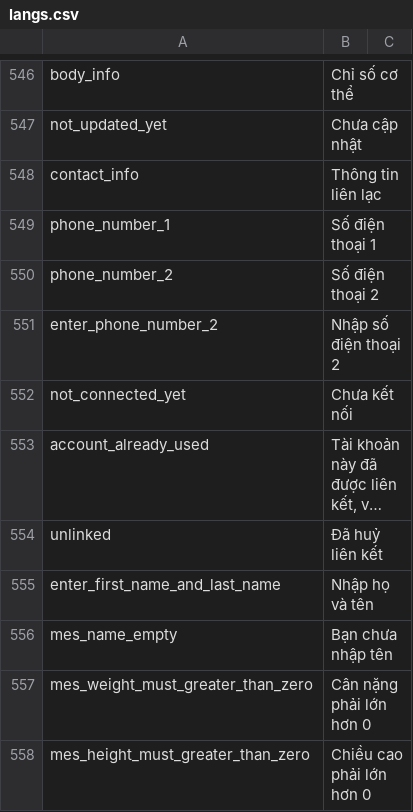
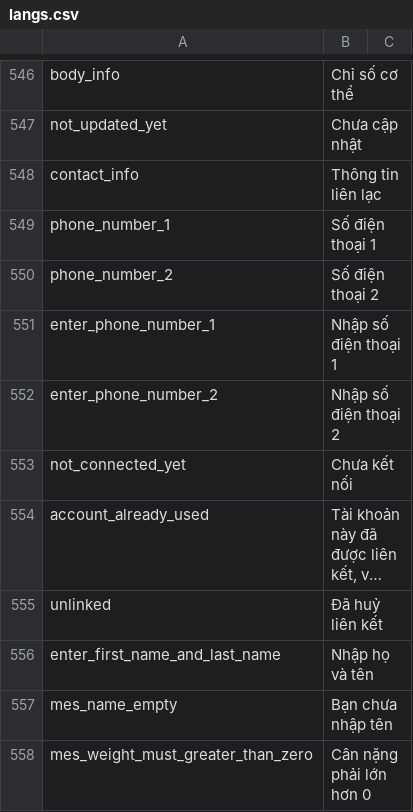
Before and after one commit to diab-machine-2/diab-flutter-mobile, a CSV file: lib/res/translations/langs.csv, drawn as a sheet; only a part is shown, gaps mark what is left out; the shorter side is filled out with more unchanged rows; long unchanged cells end in …; the diff names each change by its address in the sheet, - before the commit and + after, or states it on an @@ line.

```diff
--- a/lib/res/translations/langs.csv
+++ b/lib/res/translations/langs.csv
+row 551: enter_phone_number_1 | Nhập số điện thoại 1
```
Also changed, not shown: 3 other files.
